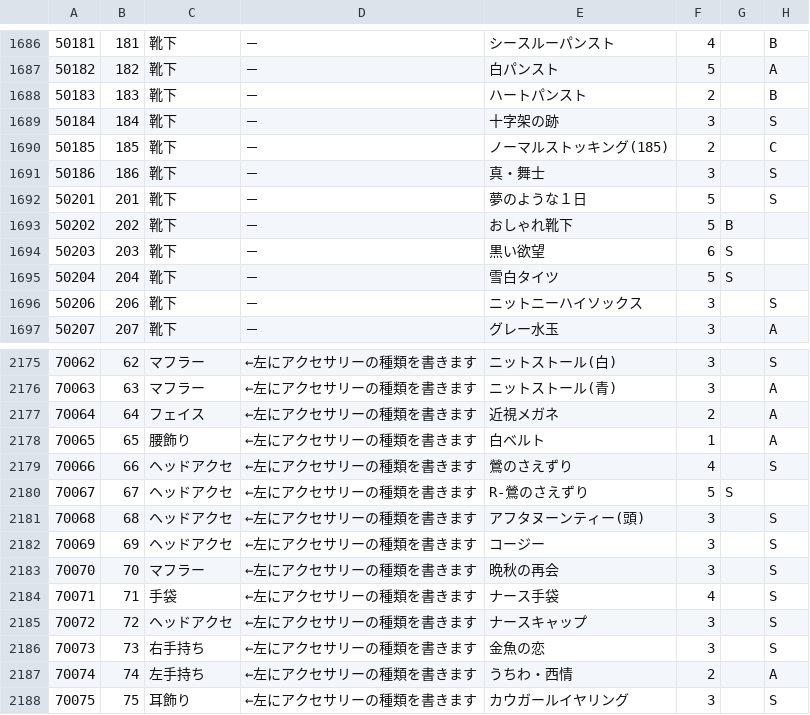
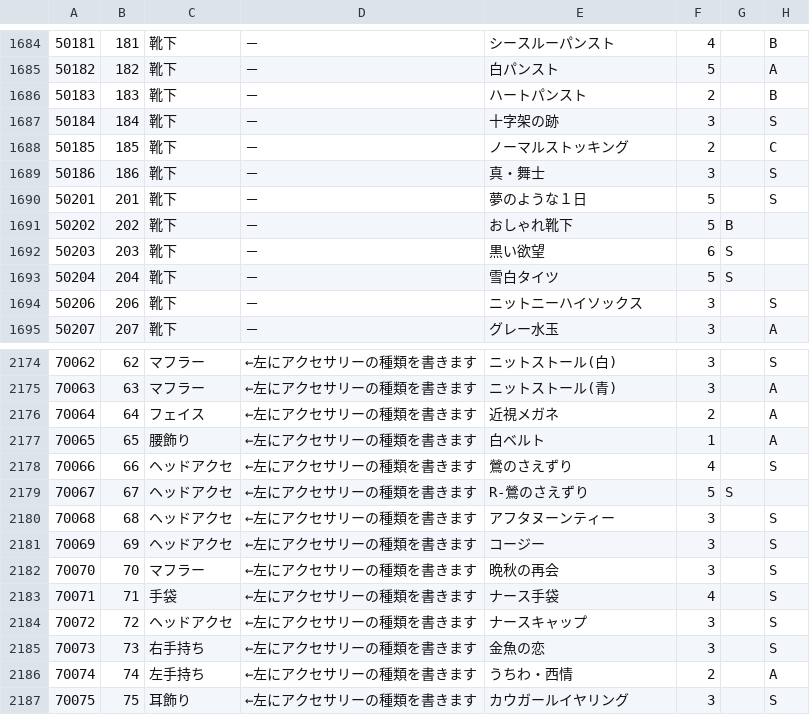
Before and after one commit to koala31/MiracleNikkiJp_items, a CSV file: MiracleNikkiJp_items.csv, drawn as a sheet; only a part is shown, gaps mark what is left out; addresses are those after the commit; the diff covers the shown part only; the diff names each change by its address in the sheet, - before the commit and + after, or states it on an @@ line.

```diff
--- a/MiracleNikkiJp_items.csv
+++ b/MiracleNikkiJp_items.csv
-E1688: ノーマルストッキング(185)
+E1688: ノーマルストッキング
-E2180: アフタヌーンティー(頭)
+E2180: アフタヌーンティー
```
Also changed, not shown: 1 added row, 2 removed rows and 6 edited cells elsewhere in this file.
